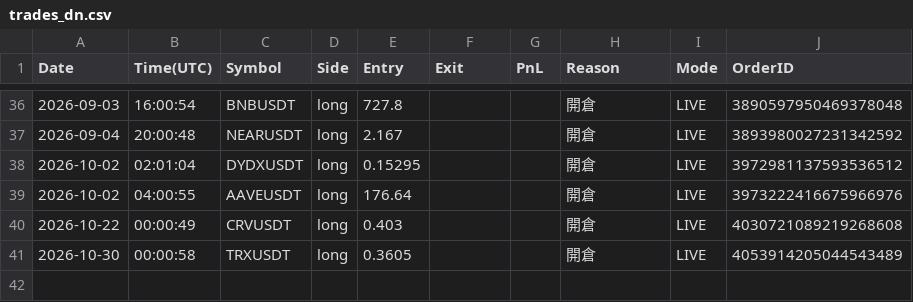
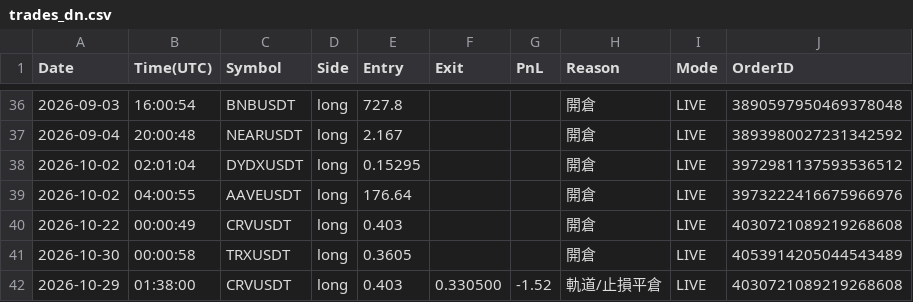
Before and after one commit to RobertChu1996/claude-tradingview-mcp-trading, a CSV file: trades_dn.csv, drawn as a sheet; only a part is shown, gaps mark what is left out.

```diff
--- a/trades_dn.csv
+++ b/trades_dn.csv
@@ -41 +41,2 @@ Date,Time(UTC),Symbol,Side,Entry,Exit,PnL,Reason,Mode,OrderID
 2026-10-30,00:00:58,TRXUSDT,long,0.3605,,,開倉,LIVE,4053914205044543489
+2026-10-29,01:38:00,CRVUSDT,long,0.403,0.330500,-1.52,軌道/止損平倉,LIVE,4030721089219268608
```
